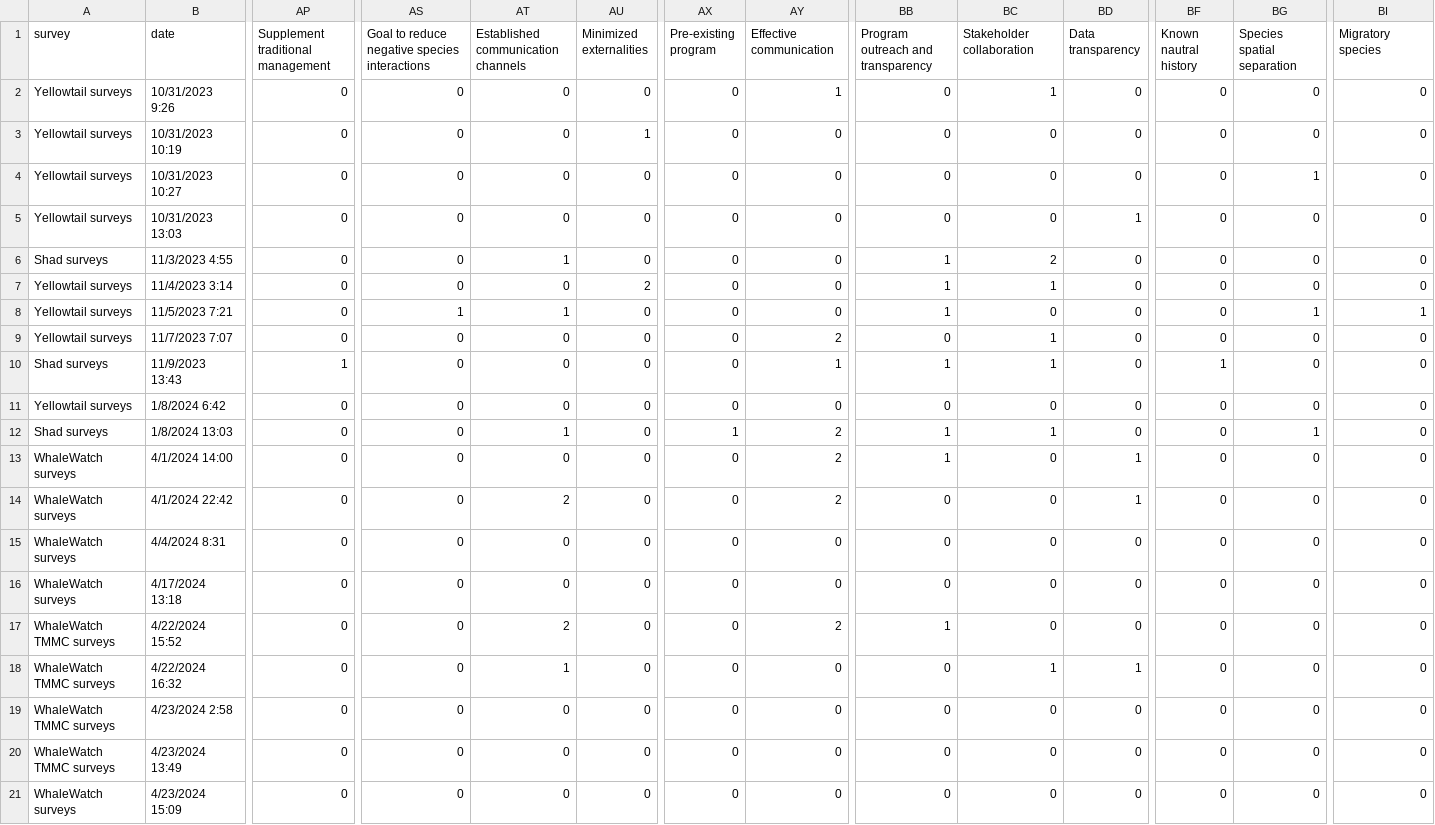
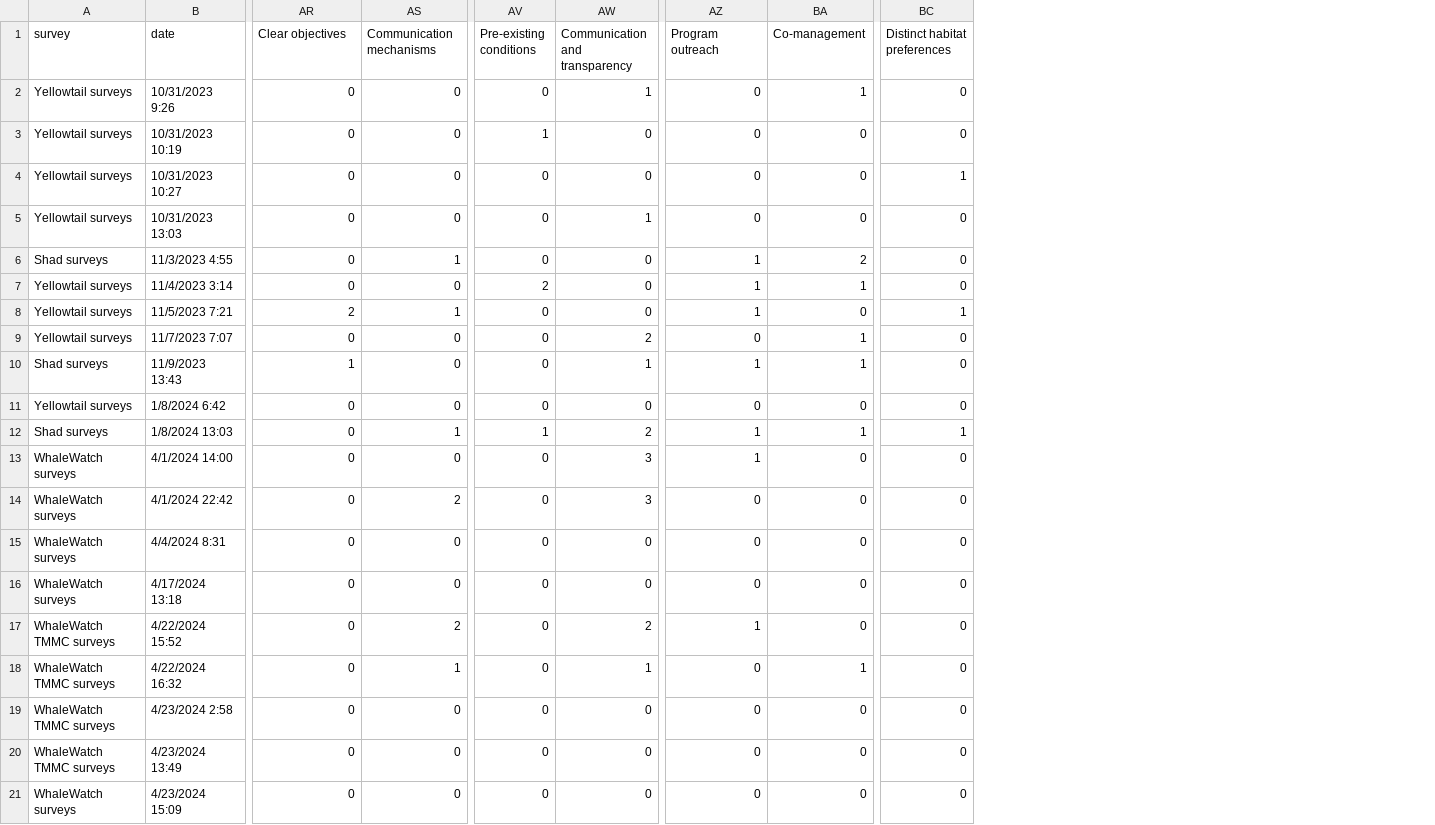
Before and after one commit to enazario11/DOM-Review, a CSV file: data/surveys/code_w_vars.csv, drawn as a sheet; only a part is shown, gaps mark what is left out; removed rows and columns are numbered as before the commit, all else as after; the diff covers the shown part only; the diff names each change by its address in the sheet, - before the commit and + after, or states it on an @@ line.

```diff
--- a/data/surveys/code_w_vars.csv
+++ b/data/surveys/code_w_vars.csv
-column AP, rows 1-21: Supplement traditional management | 0 | 0 | 0 | 0 | 0 | 0 | 0 | 0 | 1 | 0 | 0 | 0 | 0 | 0 | 0 | 0 | 0 | 0 | 0 | 0
-column AU (Minimized externalities), rows 2-21: 0 | 1 | 0 | 0 | 0 | 2 | 0 | 0 | 0 | 0 | 0 | 0 | 0 | 0 | 0 | 0 | 0 | 0 | 0 | 0
-column BD (Data transparency), rows 2-21: 0 | 0 | 0 | 1 | 0 | 0 | 0 | 0 | 0 | 0 | 0 | 1 | 1 | 0 | 0 | 0 | 1 | 0 | 0 | 0
-column BF (Known nautral history), rows 2-21: 0 | 0 | 0 | 0 | 0 | 0 | 0 | 0 | 1 | 0 | 0 | 0 | 0 | 0 | 0 | 0 | 0 | 0 | 0 | 0
-column BI (Migratory species), rows 2-21: 0 | 0 | 0 | 0 | 0 | 0 | 1 | 0 | 0 | 0 | 0 | 0 | 0 | 0 | 0 | 0 | 0 | 0 | 0 | 0
-AR1: Goal to reduce negative species interactions
+AR1: Clear objectives
-AS1: Established communication channels
+AS1: Communication mechanisms
-AV1: Pre-existing program
+AV1: Pre-existing conditions
-AW1: Effective communication
+AW1: Communication and transparency
-AZ1: Program outreach and transparency
+AZ1: Program outreach
-BA1: Stakeholder collaboration
+BA1: Co-management
-BC1: Species spatial separation
+BC1: Distinct habitat preferences
-AV3 (Pre-existing conditions): 0
+AV3 (Pre-existing conditions): 1
-AW5 (Communication and transparency): 0
+AW5 (Communication and transparency): 1
-AV7 (Pre-existing conditions): 0
+AV7 (Pre-existing conditions): 2
-AR8 (Clear objectives): 1
+AR8 (Clear objectives): 2
-AR10 (Clear objectives): 0
+AR10 (Clear objectives): 1
-AW13:AW14 (Communication and transparency): 2
+AW13:AW14 (Communication and transparency): 3
-AW18 (Communication and transparency): 0
+AW18 (Communication and transparency): 1
```
Also changed, not shown: 1 edited cell elsewhere in this file, data/code_freq_lit.csv, data/code_w_vars_lit.csv, 4 other files.
